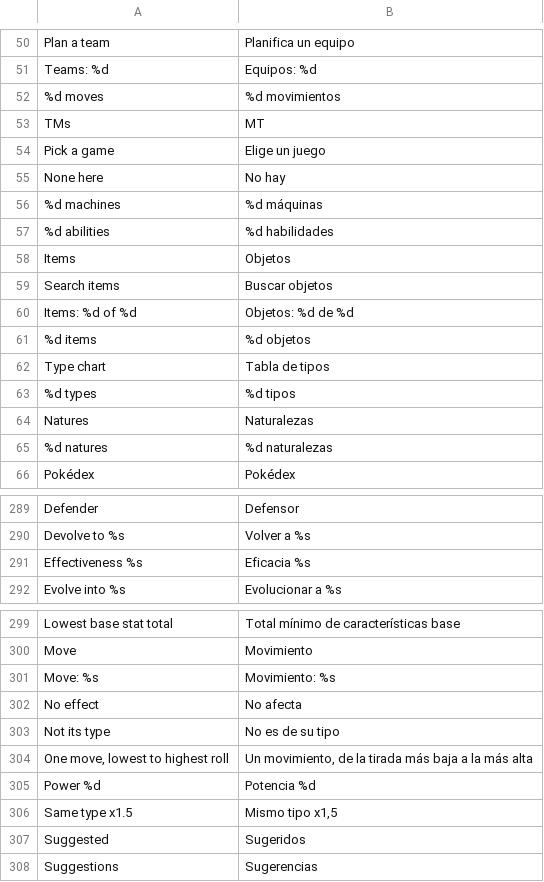
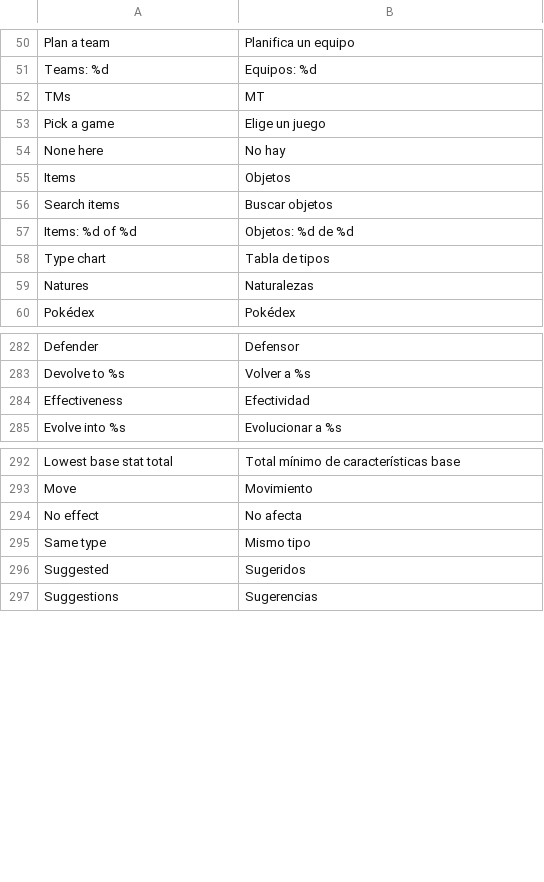
Before and after one commit to D3anDark/dexsearch, a TSV file: assets/lang/es.tsv, drawn as a sheet; only a part is shown, gaps mark what is left out; the diff covers the shown part only.

```diff
--- a/assets/lang/es.tsv
+++ b/assets/lang/es.tsv
@@ -51,3 +51,2 @@ Plan a team	Planifica un equipo
 Teams: %d	Equipos: %d
-%d moves	%d movimientos
 TMs	MT
@@ -55,4 +54,2 @@ Pick a game	Elige un juego
 None here	No hay
-%d machines	%d máquinas
-%d abilities	%d habilidades
 Items	Objetos
@@ -60,7 +57,4 @@ Search items	Buscar objetos
 Items: %d of %d	Objetos: %d de %d
-%d items	%d objetos
 Type chart	Tabla de tipos
-%d types	%d tipos
 Natures	Naturalezas
-%d natures	%d naturalezas
 Pokédex	Pokédex
@@ -290,3 +283,3 @@ Defender	Defensor
 Devolve to %s	Volver a %s
-Effectiveness %s	Eficacia %s
+Effectiveness	Efectividad
 Evolve into %s	Evolucionar a %s
@@ -300,8 +293,4 @@ Lowest base stat total	Total mínimo de características base
 Move	Movimiento
-Move: %s	Movimiento: %s
 No effect	No afecta
-Not its type	No es de su tipo
-One move, lowest to highest roll	Un movimiento, de la tirada más baja a la más alta
-Power %d	Potencia %d
-Same type x1.5	Mismo tipo x1,5
+Same type	Mismo tipo
 Suggested	Sugeridos
```
Also changed, not shown: 1 added row, 4 removed rows and 2 edited cells elsewhere in this file, assets/lang/ja.tsv, assets/lang/pl.tsv, 5 other files.
